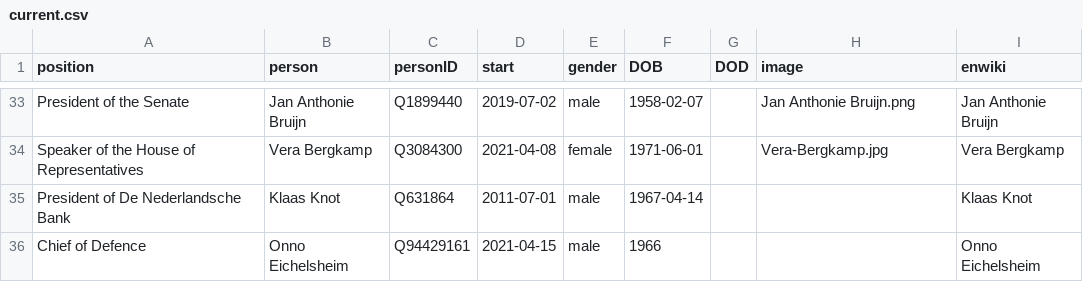
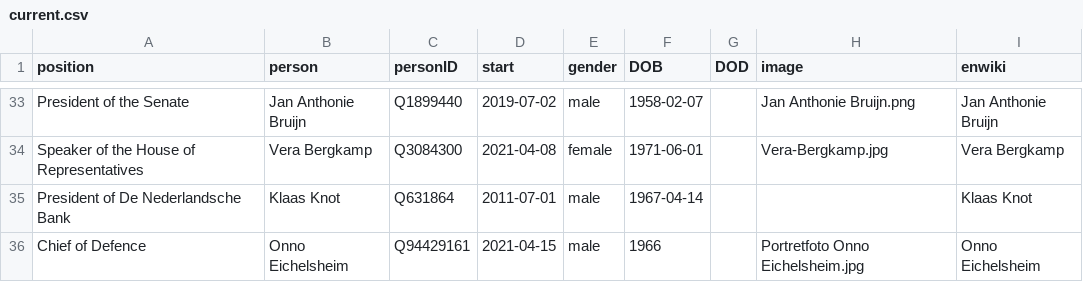
Before and after one commit to every-politician-scrapers/netherlands-cabinet, a CSV file: html/current.csv, drawn as a sheet; only a part is shown, gaps mark what is left out.

Commit message:
HTML update

```diff
--- a/html/current.csv
+++ b/html/current.csv
@@ -35,2 +35,2 @@ Speaker of the House of Representatives,Vera Bergkamp,Q3084300,2021-04-08,female
 President of De Nederlandsche Bank,Klaas Knot,Q631864,2011-07-01,male,1967-04-14,,,Klaas Knot
-Chief of Defence,Onno Eichelsheim,Q94429161,2021-04-15,male,1966,,,Onno Eichelsheim
+Chief of Defence,Onno Eichelsheim,Q94429161,2021-04-15,male,1966,,Portretfoto Onno Eichelsheim.jpg,Onno Eichelsheim
```
